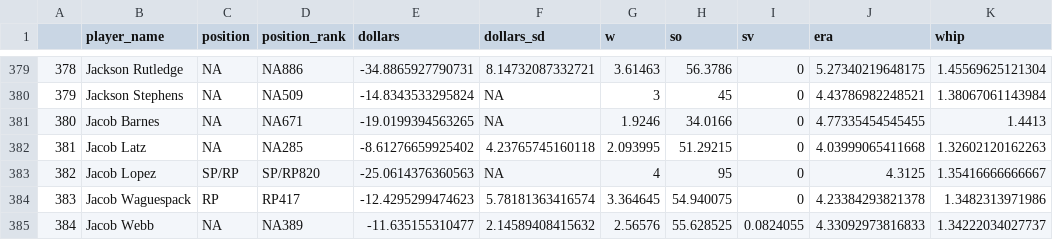
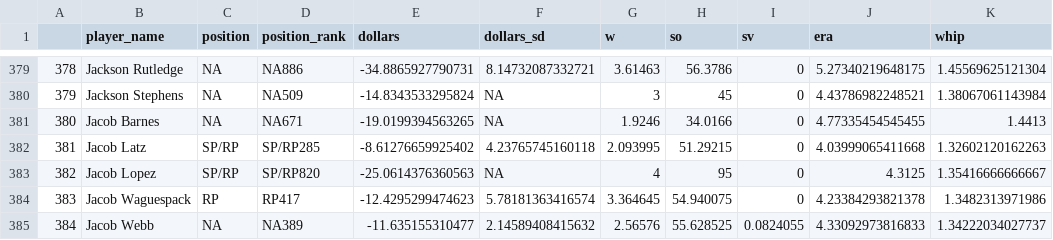
Before and after one commit to bdidds2/Betting, a CSV file: ottoneu/all_pitchers.csv, drawn as a sheet; only a part is shown, gaps mark what is left out; the diff names each change by its address in the sheet, - before the commit and + after, or states it on an @@ line.

```diff
--- a/ottoneu/all_pitchers.csv
+++ b/ottoneu/all_pitchers.csv
-C382 (position): NA
+C382 (position): SP/RP
-D382 (position_rank): NA285
+D382 (position_rank): SP/RP285
```
Also changed, not shown: ottoneu/dani_rojas_hitters.csv, ottoneu/dani_rojas_pitchers.csv, 2 other files.
